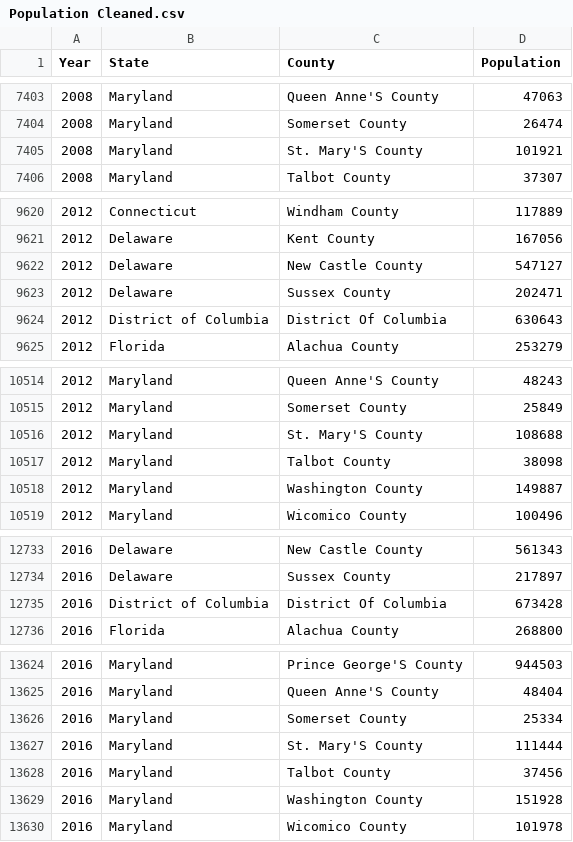
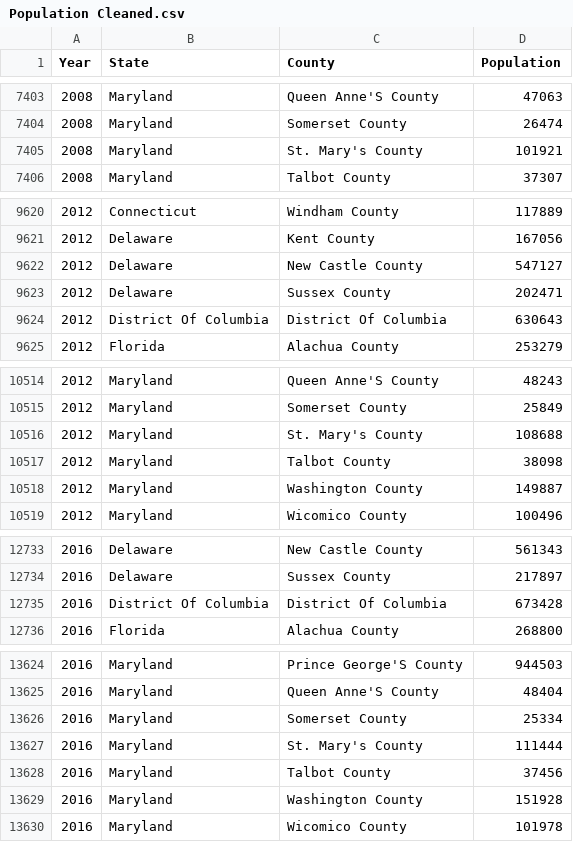
Before and after one commit to matthewcavanaugh96/us-presidential-elections-by-county, a CSV file: sources/Population Cleaned.csv, drawn as a sheet; only a part is shown, gaps mark what is left out; the diff covers the shown part only.

```diff
--- a/sources/Population Cleaned.csv
+++ b/sources/Population Cleaned.csv
@@ -7404,3 +7404,3 @@ Year,State,County,Population
 2008,Maryland,Somerset County,26474
-2008,Maryland,St. Mary'S County,101921
+2008,Maryland,St. Mary's County,101921
 2008,Maryland,Talbot County,37307
@@ -9623,3 +9623,3 @@ Year,State,County,Population
 2012,Delaware,Sussex County,202471
-2012,District of Columbia,District Of Columbia,630643
+2012,District Of Columbia,District Of Columbia,630643
 2012,Florida,Alachua County,253279
@@ -10515,3 +10515,3 @@ Year,State,County,Population
 2012,Maryland,Somerset County,25849
-2012,Maryland,St. Mary'S County,108688
+2012,Maryland,St. Mary's County,108688
 2012,Maryland,Talbot County,38098
@@ -12734,3 +12734,3 @@ Year,State,County,Population
 2016,Delaware,Sussex County,217897
-2016,District of Columbia,District Of Columbia,673428
+2016,District Of Columbia,District Of Columbia,673428
 2016,Florida,Alachua County,268800
@@ -13626,3 +13626,3 @@ Year,State,County,Population
 2016,Maryland,Somerset County,25334
-2016,Maryland,St. Mary'S County,111444
+2016,Maryland,St. Mary's County,111444
 2016,Maryland,Talbot County,37456
```
Also changed, not shown: 7 edited cells elsewhere in this file, 5 other files.
